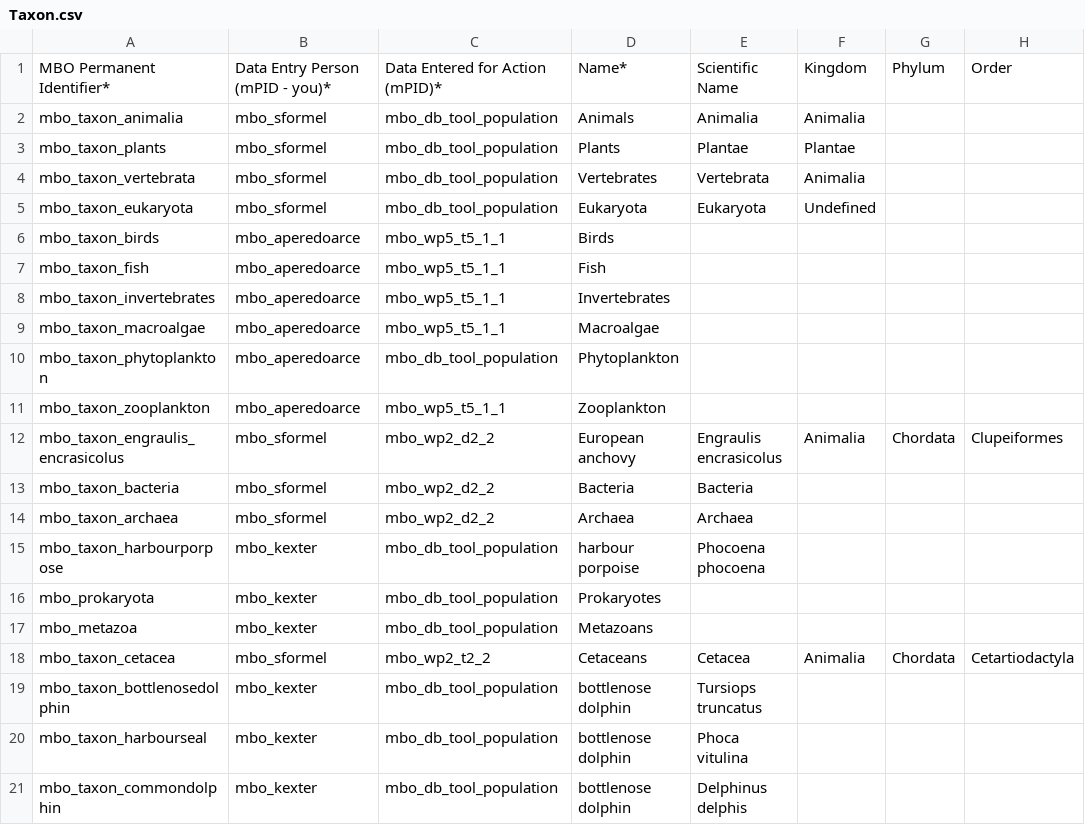
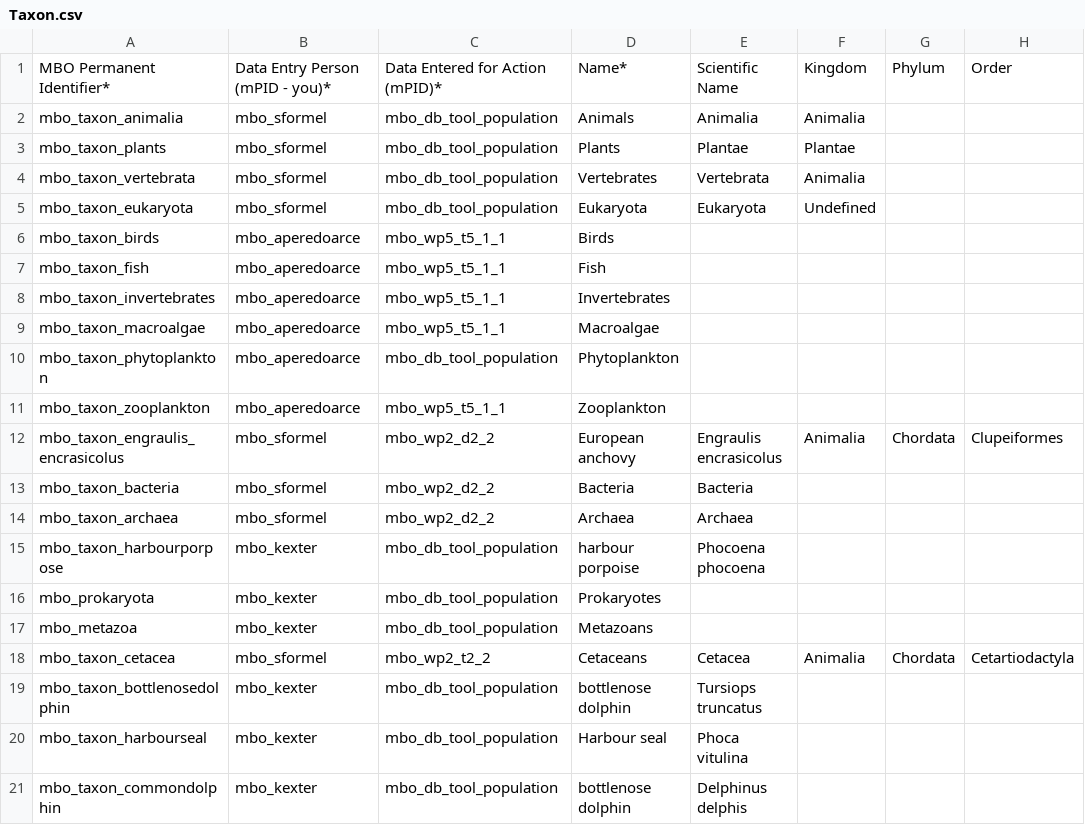
Before and after one commit to marco-bolo/csv-to-json-ld, a CSV file: data/Taxon.csv, drawn as a sheet; only a part is shown; the diff names each change by its address in the sheet, - before the commit and + after, or states it on an @@ line.

```diff
--- a/data/Taxon.csv
+++ b/data/Taxon.csv
-D20: bottlenose dolphin
+D20: Harbour seal
```
Also changed, not shown: data/Dataset.csv.
